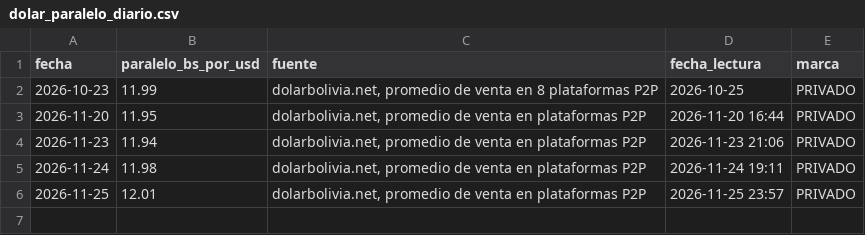
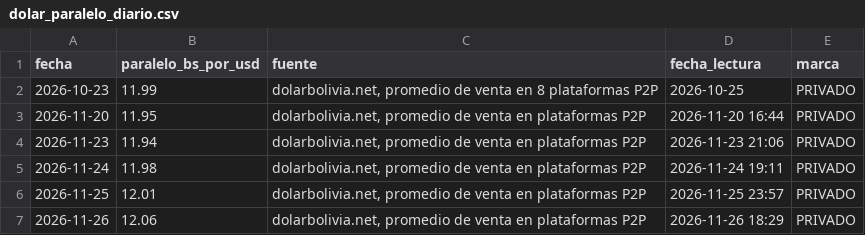
Before and after one commit to UM-Proyecto/MINERIA_DATOS, a CSV file: data/processed/scrum-54/dolar_paralelo_diario.csv, drawn as a sheet.

```diff
--- a/data/processed/scrum-54/dolar_paralelo_diario.csv
+++ b/data/processed/scrum-54/dolar_paralelo_diario.csv
@@ -6 +6,2 @@ fecha,paralelo_bs_por_usd,fuente,fecha_lectura,marca
 2026-11-25,12.01,"dolarbolivia.net, promedio de venta en plataformas P2P",2026-11-25 23:57,PRIVADO
+2026-11-26,12.06,"dolarbolivia.net, promedio de venta en plataformas P2P",2026-11-26 18:29,PRIVADO
```
Also changed, not shown: 3 other files.
